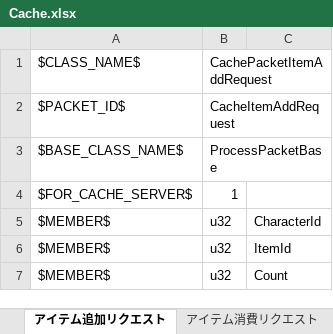
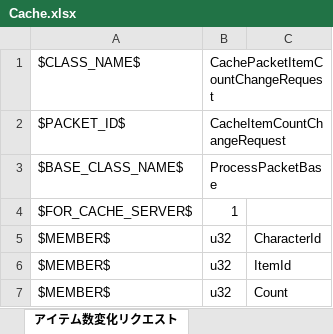
Before and after one commit to YanaPIIDXer/AnpanMMO, an Excel workbook: Packet/PacketData/Cache.xlsx, sheet アイテム数変化リクエスト, drawn as a sheet; values as stored, in another font and other column widths than the file's, no borders; the diff names each change by its address in the sheet, - before the commit and + after, or states it on an @@ line.

```diff
--- a/Packet/PacketData/Cache.xlsx (sheet アイテム数変化リクエスト)
+++ b/Packet/PacketData/Cache.xlsx (sheet アイテム数変化リクエスト)
-sheet tab: アイテム追加リクエスト
+sheet tab: アイテム数変化リクエスト
-sheet tab: アイテム消費リクエスト
-B1: CachePacketItemAddRequest
+B1: CachePacketItemCountChangeRequest
-B2: CacheItemAddRequest
+B2: CacheItemCountChangeRequest
```
Also changed, not shown: 8 other files.
